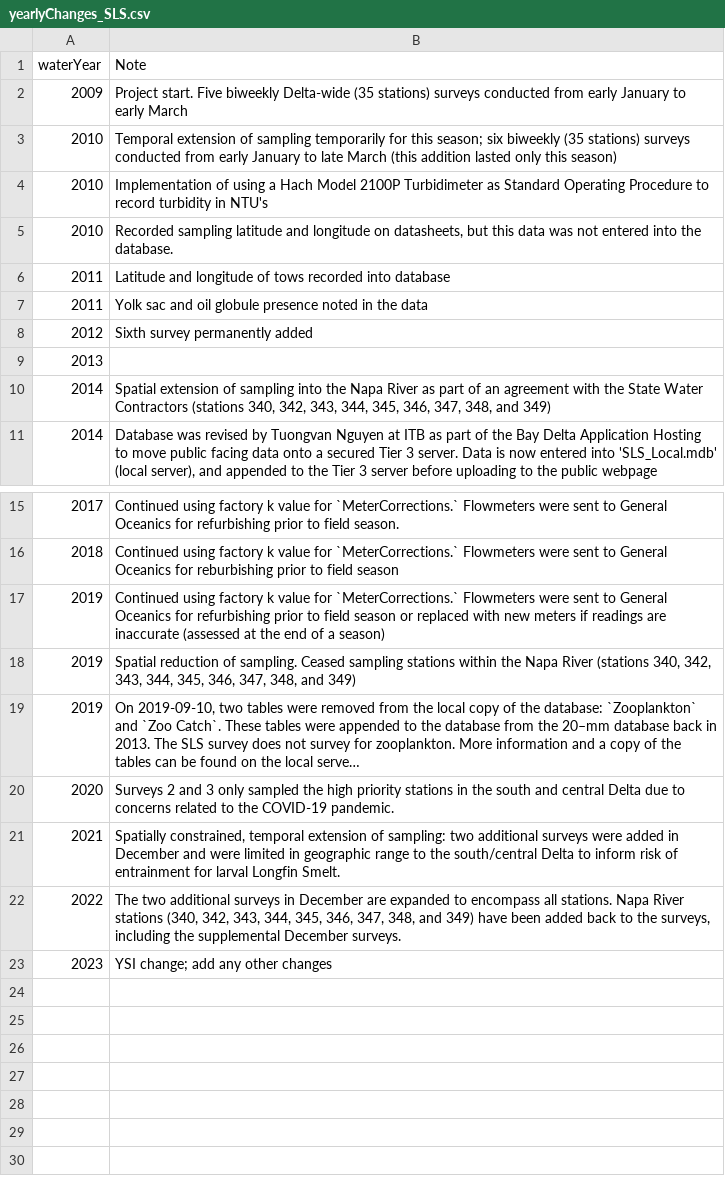
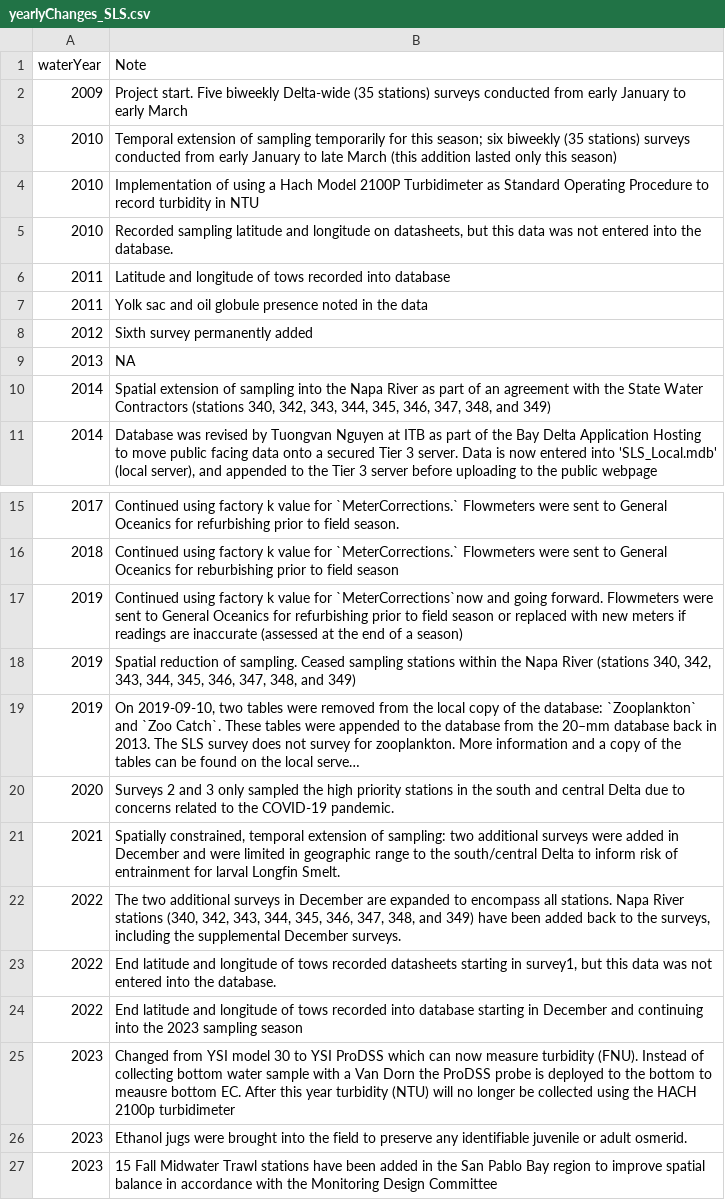
Before and after one commit to trinhxuann/CDFW-IEP-Surveys, a CSV file: data-raw/yearlyChanges_SLS.csv, drawn as a sheet; only a part is shown, gaps mark what is left out; long unchanged cells end in ….

```diff
--- a/data-raw/yearlyChanges_SLS.csv
+++ b/data-raw/yearlyChanges_SLS.csv
@@ -3,3 +3,3 @@ waterYear,Note
 2010,Temporal extension of sampling temporarily for this season; six biweekly (35 stations) surveys conducted from early January to late March (this addition lasted only this season)
-2010,Implementation of using a Hach Model 2100P Turbidimeter as Standard Operating Procedure to record turbidity in NTU's
+2010,Implementation of using a Hach Model 2100P Turbidimeter as Standard Operating Procedure to record turbidity in NTU
 2010,"Recorded sampling latitude and longitude on datasheets, but this data was not entered into the database."
@@ -8,3 +8,3 @@ waterYear,Note
 2012,Sixth survey permanently added
-2013,
+2013,NA
 2014,"Spatial extension of sampling into the Napa River as part of an agreement with the State Water Contractors (stations 340, 342, 343, 344, 345, 346, 347, 348, and 349)"
@@ -16,3 +16,3 @@ waterYear,Note
 2018,Continued using factory k value for `MeterCorrections.` Flowmeters were sent to General Oceanics for reburbishing prior to field season
-2019,Continued using factory k value for `MeterCorrections.` Flowmeters were sent to General Oceanics for refurbishing prior to field season or replaced with new meters if readings are inaccurate (assessed at the end of a season)
+2019,Continued using factory k value for `MeterCorrections`now and going forward.  Flowmeters were sent to General Oceanics for refurbishing prior to field season or replaced with new meters if readings are inaccurate (assessed at the end of a season)
 2019,"Spatial reduction of sampling. Ceased sampling stations within the Napa River (stations 340, 342, 343, 344, 345, 346, 347, 348, and 349)"
@@ -22,2 +22,6 @@ waterYear,Note
 2022,"The two additional surveys in December are expanded to encompass all stations. Napa River stations (340, 342, 343, 344, 345, 346, 347, 348, and 349) have been added back to the surveys, including the supplemental December surveys."
-2023,YSI change; add any other changes
+2022,"End latitude and longitude of tows recorded datasheets starting in survey1, but this data was not entered into the database. "
+2022,End latitude and longitude of tows recorded into database starting in December and continuing into the 2023 sampling season
+2023,Changed from YSI model 30 to YSI ProDSS which can now measure turbidity (FNU). Instead of collecting bottom water sample with a Van Dorn the ProDSS probe is deployed to the bottom to meausre bottom EC. After this year turbidity (NTU) will no longer be collected using the HACH 2100p turbidimeter
+2023,Ethanol jugs were brought into the field to preserve any identifiable juvenile or adult osmerid.
+2023,15 Fall Midwater Trawl stations have been added in the San Pablo Bay region to improve spatial balance in accordance with the Monitoring Design Committee
```
Also changed, not shown: data-raw/SLS/Catch.csv, data-raw/SLS/TowInfo.csv, 10 other files.
